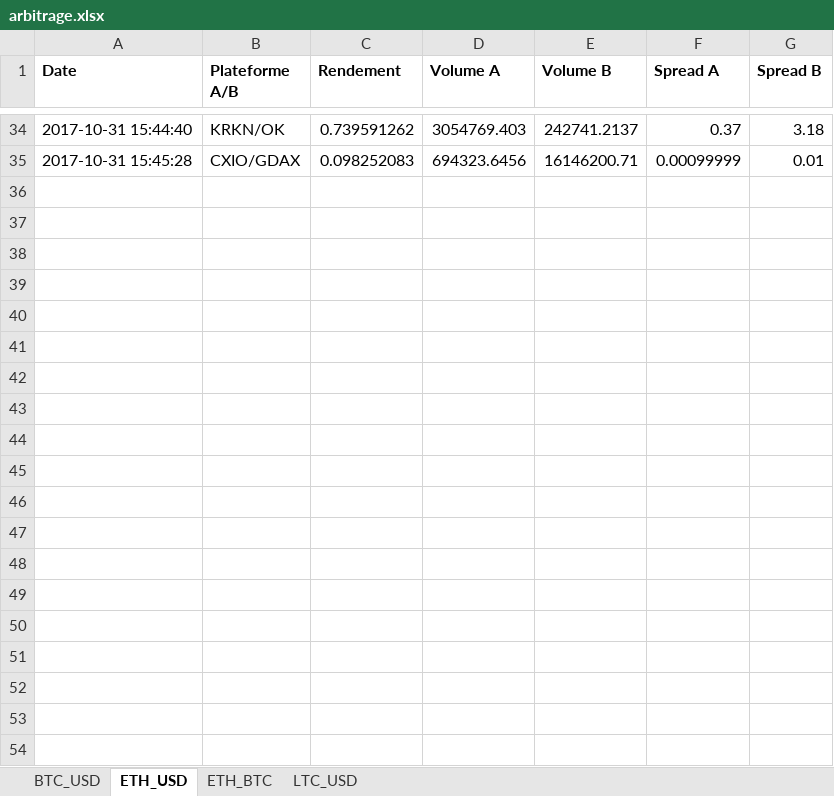
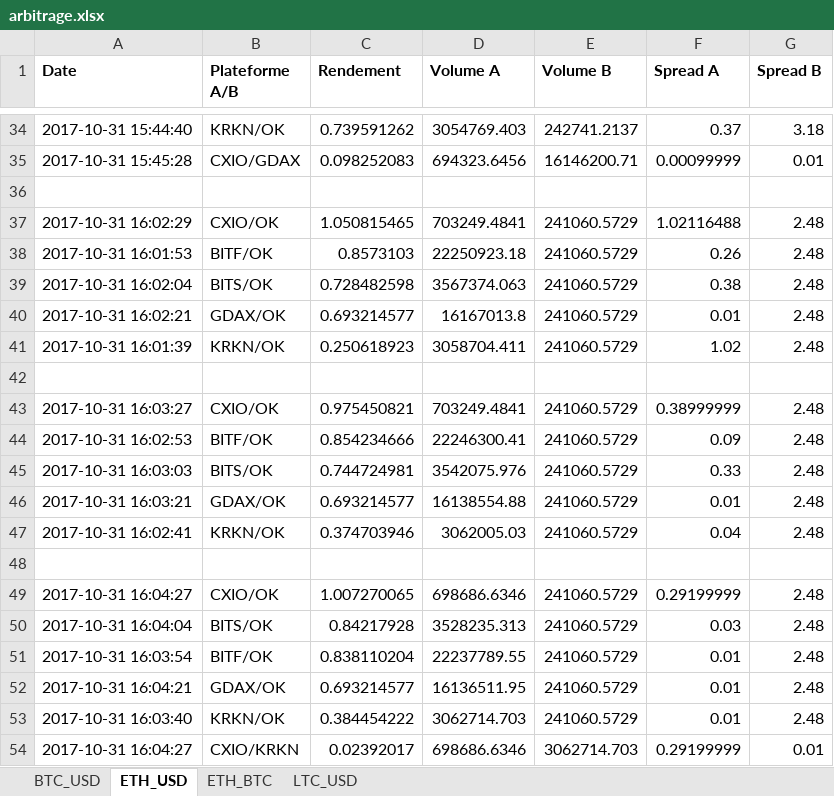
Before and after one commit to coupetmaxence/Cryptocurrencies-arbitrage-algorithm, an Excel workbook: VBA/arbitrage.xlsx, sheet ETH_USD, drawn as a sheet; only a part is shown, gaps mark what is left out; values as stored, in another font and other column widths than the file's, no borders; the diff covers the shown part only; the diff names each change by its address in the sheet, - before the commit and + after, or states it on an @@ line.

```diff
--- a/VBA/arbitrage.xlsx (sheet ETH_USD)
+++ b/VBA/arbitrage.xlsx (sheet ETH_USD)
+row 36: (empty)
+row 37: 2017-10-31 16:02:29 | CXIO/OK | 1.050815465 | 703249.4841 | 241060.5729 | 1.02116488 | 2.48
+row 38: 2017-10-31 16:01:53 | BITF/OK | 0.8573103 | 22250923.18 | 241060.5729 | 0.26 | 2.48
+row 39: 2017-10-31 16:02:04 | BITS/OK | 0.728482598 | 3567374.063 | 241060.5729 | 0.38 | 2.48
+row 40: 2017-10-31 16:02:21 | GDAX/OK | 0.693214577 | 16167013.8 | 241060.5729 | 0.01 | 2.48
+row 41: 2017-10-31 16:01:39 | KRKN/OK | 0.250618923 | 3058704.411 | 241060.5729 | 1.02 | 2.48
+row 42: (empty)
+row 43: 2017-10-31 16:03:27 | CXIO/OK | 0.975450821 | 703249.4841 | 241060.5729 | 0.38999999 | 2.48
+row 44: 2017-10-31 16:02:53 | BITF/OK | 0.854234666 | 22246300.41 | 241060.5729 | 0.09 | 2.48
+row 45: 2017-10-31 16:03:03 | BITS/OK | 0.744724981 | 3542075.976 | 241060.5729 | 0.33 | 2.48
+row 46: 2017-10-31 16:03:21 | GDAX/OK | 0.693214577 | 16138554.88 | 241060.5729 | 0.01 | 2.48
+row 47: 2017-10-31 16:02:41 | KRKN/OK | 0.374703946 | 3062005.03 | 241060.5729 | 0.04 | 2.48
+row 48: (empty)
+row 49: 2017-10-31 16:04:27 | CXIO/OK | 1.007270065 | 698686.6346 | 241060.5729 | 0.29199999 | 2.48
+row 50: 2017-10-31 16:04:04 | BITS/OK | 0.84217928 | 3528235.313 | 241060.5729 | 0.03 | 2.48
+row 51: 2017-10-31 16:03:54 | BITF/OK | 0.838110204 | 22237789.55 | 241060.5729 | 0.01 | 2.48
+row 52: 2017-10-31 16:04:21 | GDAX/OK | 0.693214577 | 16136511.95 | 241060.5729 | 0.01 | 2.48
+row 53: 2017-10-31 16:03:40 | KRKN/OK | 0.384454222 | 3062714.703 | 241060.5729 | 0.01 | 2.48
+row 54: 2017-10-31 16:04:27 | CXIO/KRKN | 0.02392017 | 698686.6346 | 3062714.703 | 0.29199999 | 0.01
```
Also changed, not shown: 13 added rows elsewhere in this sheet, sheet BTC_USD, sheet LTC_USD, sheet ETH_BTC, 1 other file.
